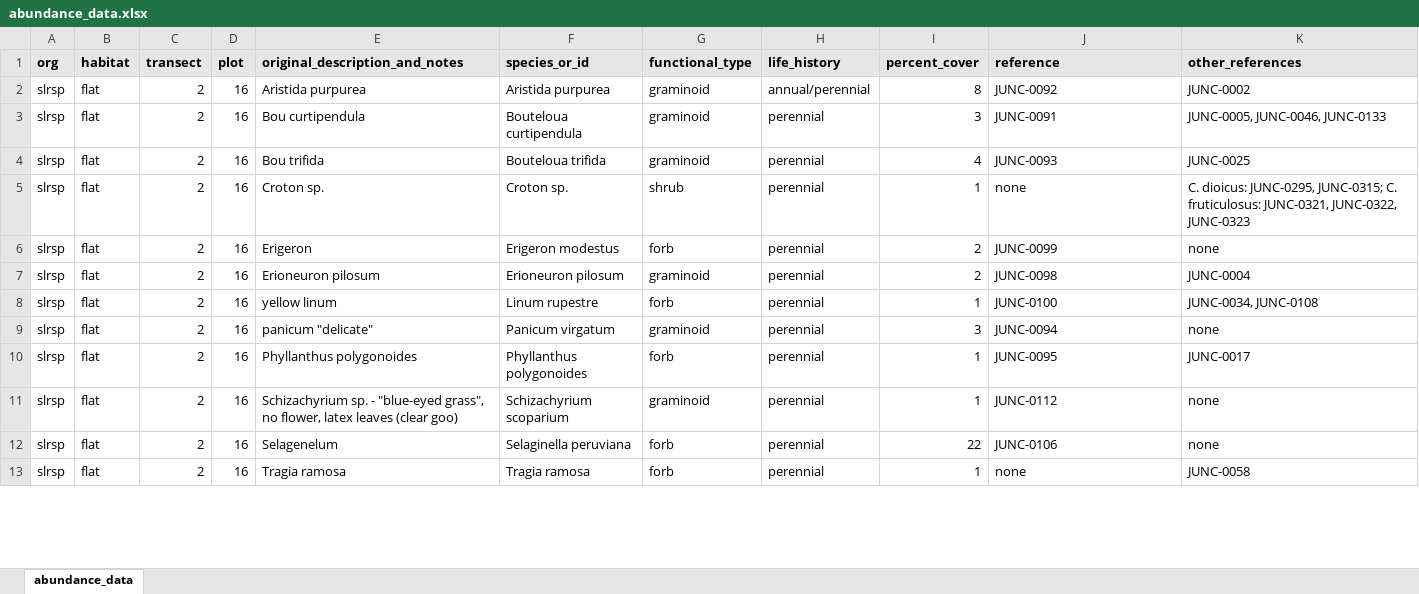
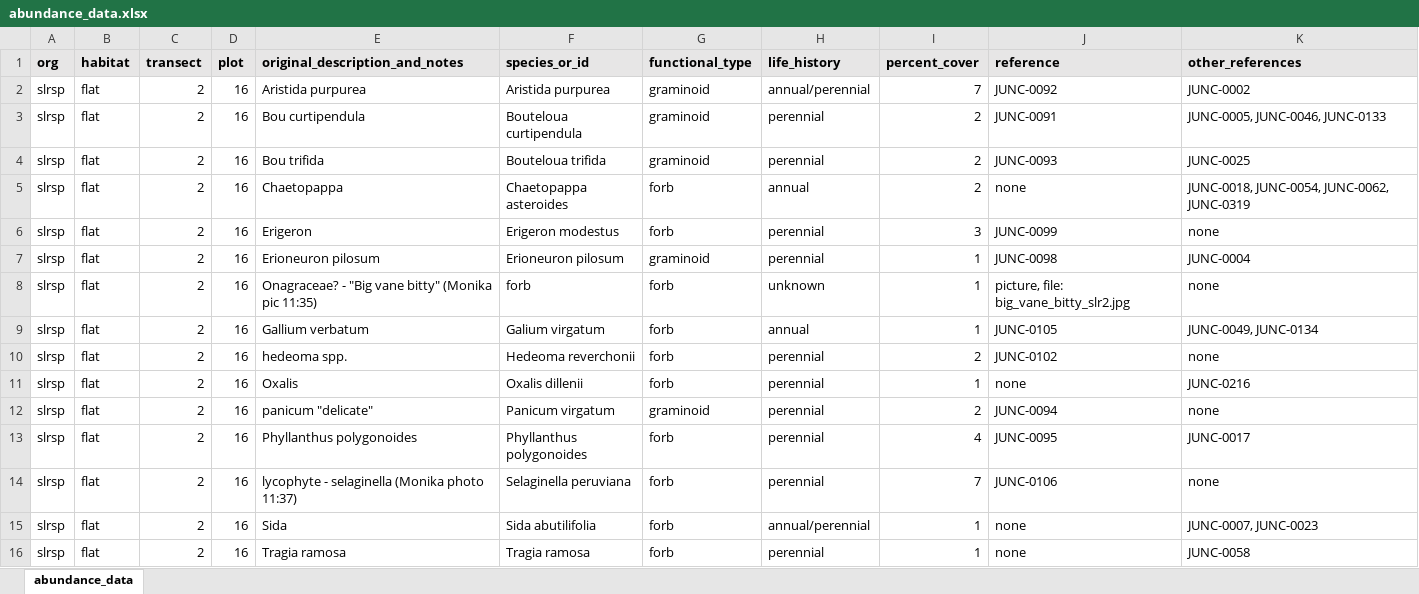
Before and after one commit to gwenwagner/junction_floristics, an Excel workbook: floristics_data/abundance_data/abundance_data.xlsx, sheet abundance_data, drawn as a sheet; only a part is shown; values as stored, in another font and other column widths than the file's, no borders; addresses are those after the commit; the diff covers the shown part only; the diff names each change by its address in the sheet, - before the commit and + after, or states it on an @@ line.

```diff
--- a/floristics_data/abundance_data/abundance_data.xlsx (sheet abundance_data)
+++ b/floristics_data/abundance_data/abundance_data.xlsx (sheet abundance_data)
-I2 (percent_cover): 8
+I2 (percent_cover): 7
-I3 (percent_cover): 3
+I3 (percent_cover): 2
-I4 (percent_cover): 4
+I4 (percent_cover): 2
-E5 (original_description_and_notes): Croton sp.
+E5 (original_description_and_notes): Chaetopappa
-F5 (species_or_id): Croton sp.
+F5 (species_or_id): Chaetopappa asteroides
-G5 (functional_type): shrub
+G5 (functional_type): forb
-H5 (life_history): perennial
+H5 (life_history): annual
-I5 (percent_cover): 1
+I5 (percent_cover): 2
-K5 (other_references): C. dioicus: JUNC-0295, JUNC-0315; C. fruticulosus: JUNC-0321, JUNC-0322, JUNC-0323
+K5 (other_references): JUNC-0018, JUNC-0054, JUNC-0062, JUNC-0319
-I6 (percent_cover): 2
+I6 (percent_cover): 3
-I7 (percent_cover): 2
+I7 (percent_cover): 1
+row 8: slrsp | flat | 2 | 16 | Onagraceae? - "Big vane bitty" (Monika pic 11:35) | forb | forb | unknown | 1 | picture, file: big_vane_bitty_slr2.jpg | none
-E9 (original_description_and_notes): yellow linum
+E9 (original_description_and_notes): Gallium verbatum
-F9 (species_or_id): Linum rupestre
+F9 (species_or_id): Galium virgatum
-H9 (life_history): perennial
+H9 (life_history): annual
-J9 (reference): JUNC-0100
+J9 (reference): JUNC-0105
-K9 (other_references): JUNC-0034, JUNC-0108
+K9 (other_references): JUNC-0049, JUNC-0134
+row 10: slrsp | flat | 2 | 16 | hedeoma spp. | Hedeoma reverchonii | forb | perennial | 2 | JUNC-0102 | none
+row 11: slrsp | flat | 2 | 16 | Oxalis | Oxalis dillenii | forb | perennial | 1 | none | JUNC-0216
-I12 (percent_cover): 3
+I12 (percent_cover): 2
-I13 (percent_cover): 1
+I13 (percent_cover): 4
-E14 (original_description_and_notes): Schizachyrium sp. - "blue-eyed grass", no flower, latex leaves (clear goo)
+E14 (original_description_and_notes): lycophyte - selaginella (Monika photo 11:37)
-F14 (species_or_id): Schizachyrium scoparium
+F14 (species_or_id): Selaginella peruviana
-G14 (functional_type): graminoid
+G14 (functional_type): forb
-I14 (percent_cover): 1
+I14 (percent_cover): 7
-J14 (reference): JUNC-0112
+J14 (reference): JUNC-0106
-E15 (original_description_and_notes): Selagenelum
+E15 (original_description_and_notes): Sida
-F15 (species_or_id): Selaginella peruviana
+F15 (species_or_id): Sida abutilifolia
-H15 (life_history): perennial
+H15 (life_history): annual/perennial
-I15 (percent_cover): 22
+I15 (percent_cover): 1
-J15 (reference): JUNC-0106
+J15 (reference): none
-K15 (other_references): none
+K15 (other_references): JUNC-0007, JUNC-0023
```
Also changed, not shown: 3 removed rows and 40 edited cells elsewhere in this sheet, floristics_data/abundance_data/abundance_metadata.xlsx, floristics_data/presence_data/presence_data.xlsx, 5 other files.
